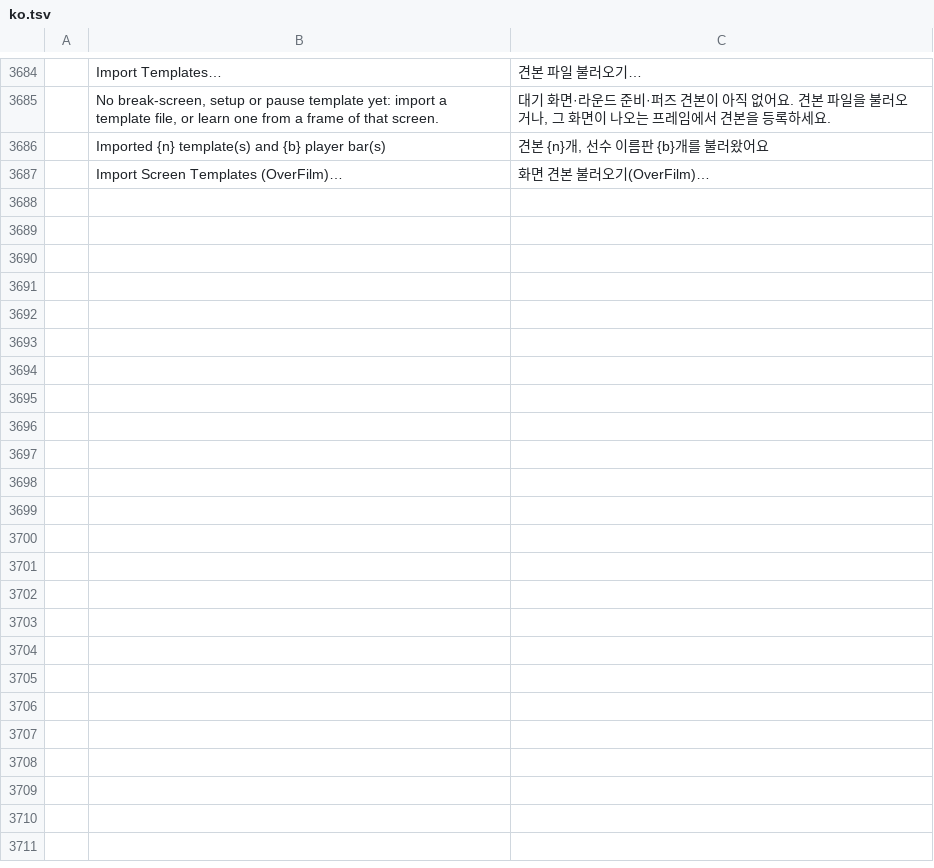
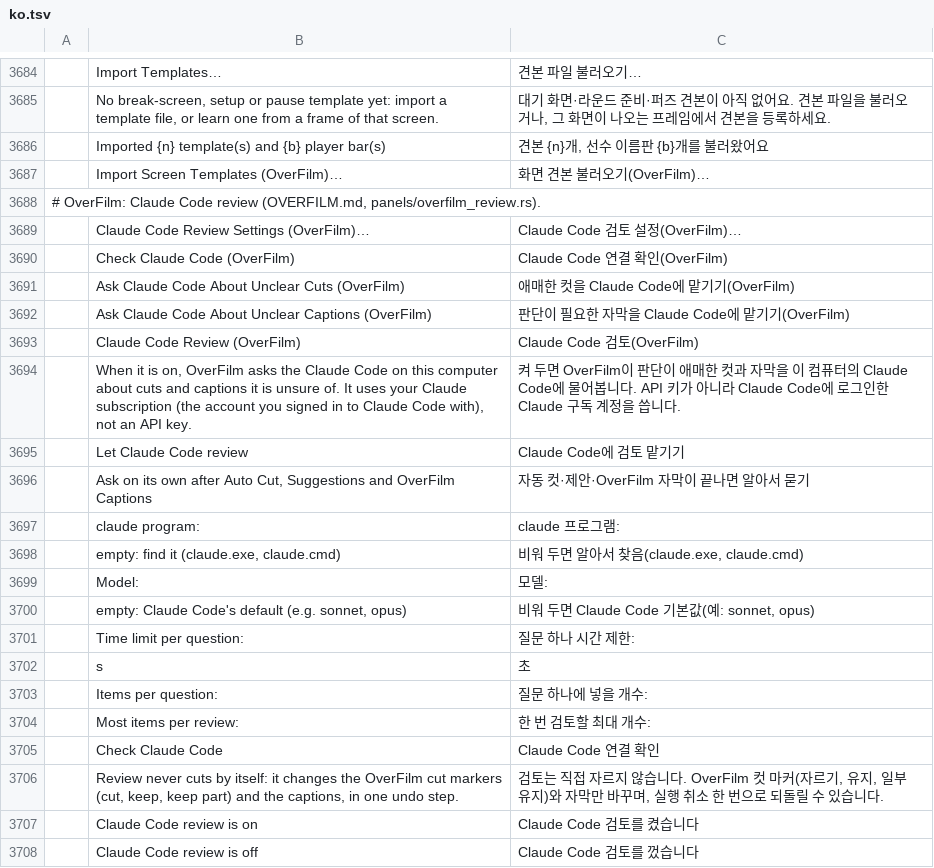
Before and after one commit to Dominicus0830/OverFilm, a TSV file: crates/ui-egui/src/i18n/ko.tsv, drawn as a sheet; only a part is shown, gaps mark what is left out; the diff names each change by its address in the sheet, - before the commit and + after, or states it on an @@ line.

```diff
--- a/crates/ui-egui/src/i18n/ko.tsv
+++ b/crates/ui-egui/src/i18n/ko.tsv
+row 3688: # OverFilm: Claude Code review (OVERFILM.md, panels/overfilm_review.rs).
+row 3689:  | Claude Code Review Settings (OverFilm)… | Claude Code 검토 설정(OverFilm)…
+row 3690:  | Check Claude Code (OverFilm) | Claude Code 연결 확인(OverFilm)
+row 3691:  | Ask Claude Code About Unclear Cuts (OverFilm) | 애매한 컷을 Claude Code에 맡기기(OverFilm)
+row 3692:  | Ask Claude Code About Unclear Captions (OverFilm) | 판단이 필요한 자막을 Claude Code에 맡기기(OverFilm)
+row 3693:  | Claude Code Review (OverFilm) | Claude Code 검토(OverFilm)
+row 3694:  | When it is on, OverFilm asks the Claude Code on this computer about cuts and captions it is unsure of. It uses your Claude subscription (the account you signed in to Claude Code with), not an API key. | 켜 두면 OverFilm이 판단이 애매한 컷과 자막을 이 컴퓨터의 Claude Code에 물어봅니다. API 키가 아니라 Claude Code에 로그인한 Claude 구독 계정을 씁니다.
+row 3695:  | Let Claude Code review | Claude Code에 검토 맡기기
+row 3696:  | Ask on its own after Auto Cut, Suggestions and OverFilm Captions | 자동 컷·제안·OverFilm 자막이 끝나면 알아서 묻기
+row 3697:  | claude program: | claude 프로그램:
+row 3698:  | empty: find it (claude.exe, claude.cmd) | 비워 두면 알아서 찾음(claude.exe, claude.cmd)
+row 3699:  | Model: | 모델:
+row 3700:  | empty: Claude Code's default (e.g. sonnet, opus) | 비워 두면 Claude Code 기본값(예: sonnet, opus)
+row 3701:  | Time limit per question: | 질문 하나 시간 제한:
+row 3702:  | s | 초
+row 3703:  | Items per question: | 질문 하나에 넣을 개수:
+row 3704:  | Most items per review: | 한 번 검토할 최대 개수:
+row 3705:  | Check Claude Code | Claude Code 연결 확인
+row 3706:  | Review never cuts by itself: it changes the OverFilm cut markers (cut, keep, keep part) and the captions, in one undo step. | 검토는 직접 자르지 않습니다. OverFilm 컷 마커(자르기, 유지, 일부 유지)와 자막만 바꾸며, 실행 취소 한 번으로 되돌릴 수 있습니다.
+row 3707:  | Claude Code review is on | Claude Code 검토를 켰습니다
+row 3708:  | Claude Code review is off | Claude Code 검토를 껐습니다
```
Also changed, not shown: 25 other files.
